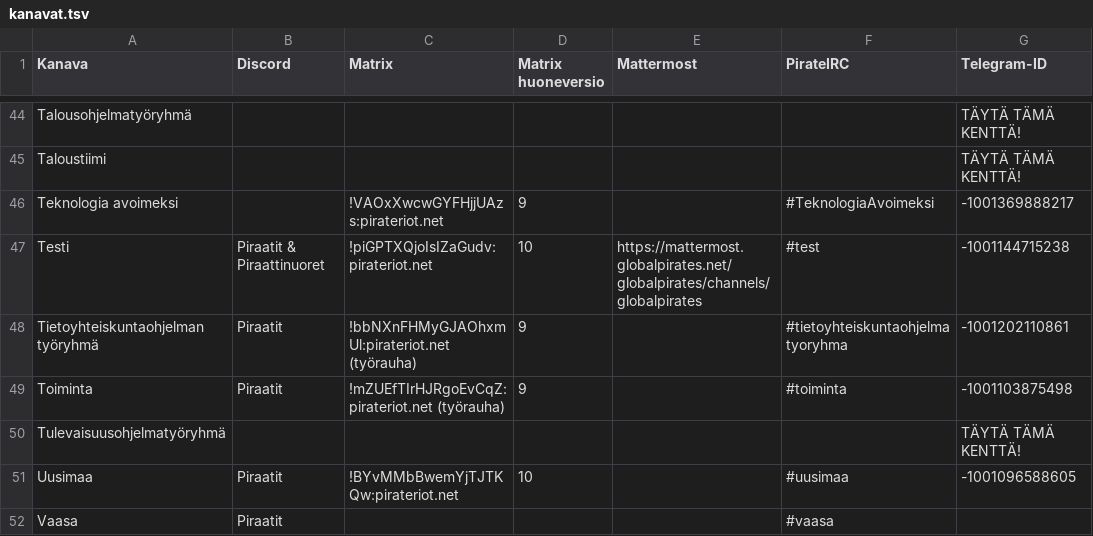
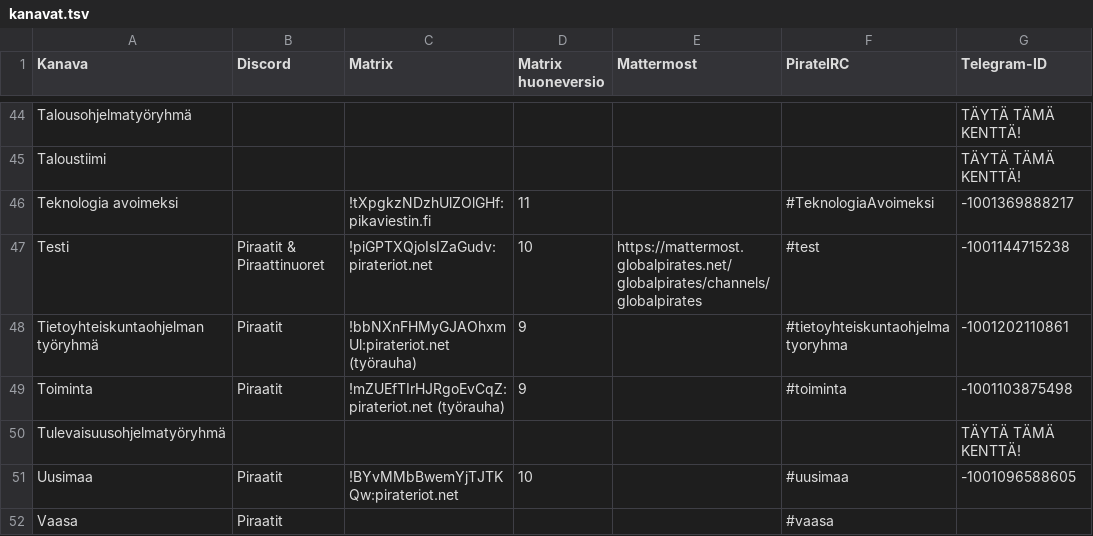
Before and after one commit to piraattipuolue/Pikaviestimet, a TSV file: kanavat.tsv, drawn as a sheet; only a part is shown, gaps mark what is left out; the diff names each change by its address in the sheet, - before the commit and + after, or states it on an @@ line.

Commit message:
kanavat.tsv: Teknologia avoimeksi room version 11

```diff
--- a/kanavat.tsv
+++ b/kanavat.tsv
-C46 (Matrix): !VAOxXwcwGYFHjjUAzs:pirateriot.net
+C46 (Matrix): !tXpgkzNDzhUlZOlGHf:pikaviestin.fi
-D46 (Matrix huoneversio): 9
+D46 (Matrix huoneversio): 11
```
